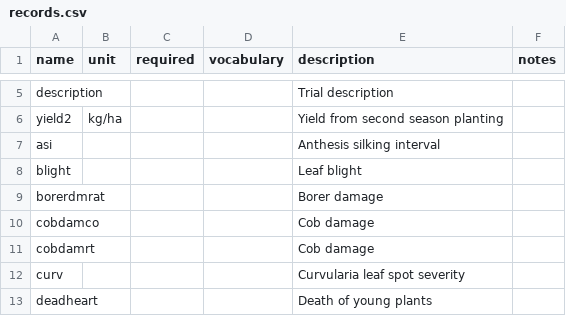
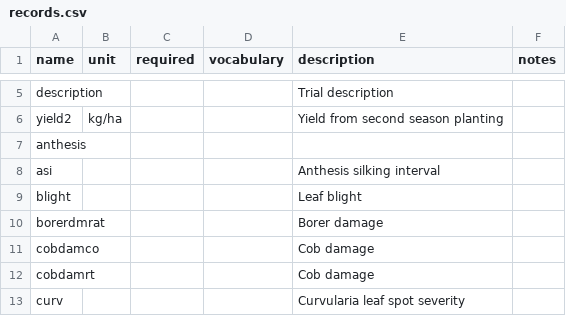
Before and after one commit to reagro/carob, a CSV file: terms/international_maize_trials/records.csv, drawn as a sheet; only a part is shown, gaps mark what is left out; the shorter side is filled out with more unchanged rows; the diff names each change by its address in the sheet, - before the commit and + after, or states it on an @@ line.

```diff
--- a/terms/international_maize_trials/records.csv
+++ b/terms/international_maize_trials/records.csv
+row 7: anthesis
```
Also changed, not shown: 1 other file.
